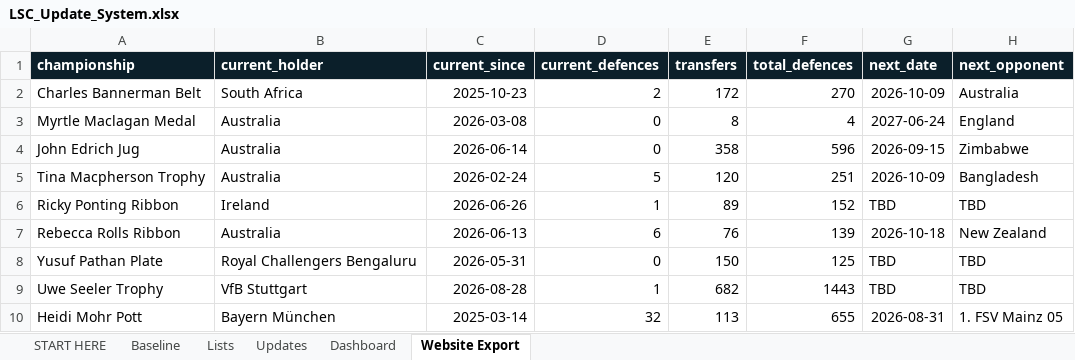
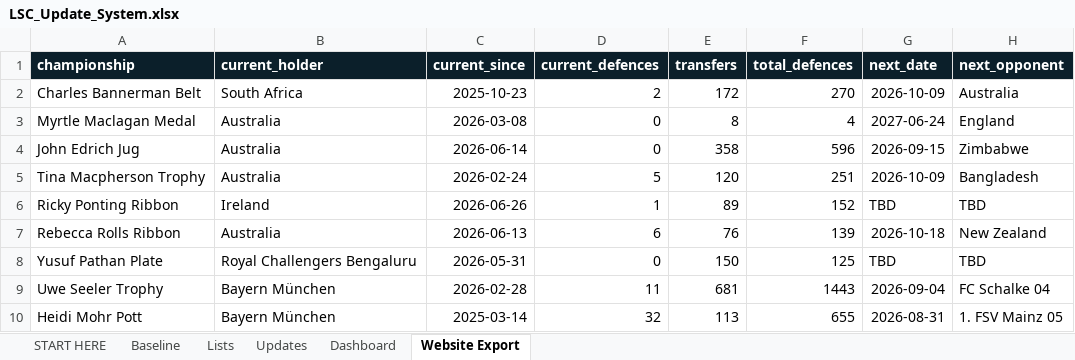
Before and after one commit to Harry-LSC/lineal-sport-test, an Excel workbook: LSC_Update_System.xlsx, sheet Website Export, drawn as a sheet; values as stored, in another font and other column widths than the file's, no borders; the diff names each change by its address in the sheet, - before the commit and + after, or states it on an @@ line.

```diff
--- a/LSC_Update_System.xlsx (sheet Website Export)
+++ b/LSC_Update_System.xlsx (sheet Website Export)
-B9 (current_holder): VfB Stuttgart
+B9 (current_holder): Bayern München
-C9 (current_since): 2026-08-28
+C9 (current_since): 2026-02-28
-D9 (current_defences): 1
+D9 (current_defences): 11
-E9 (transfers): 682
+E9 (transfers): 681
-G9 (next_date): TBD
+G9 (next_date): 2026-09-04
-H9 (next_opponent): TBD
+H9 (next_opponent): FC Schalke 04
```
Also changed, not shown: sheet Updates, sheet Dashboard, formulas that keep their value.
